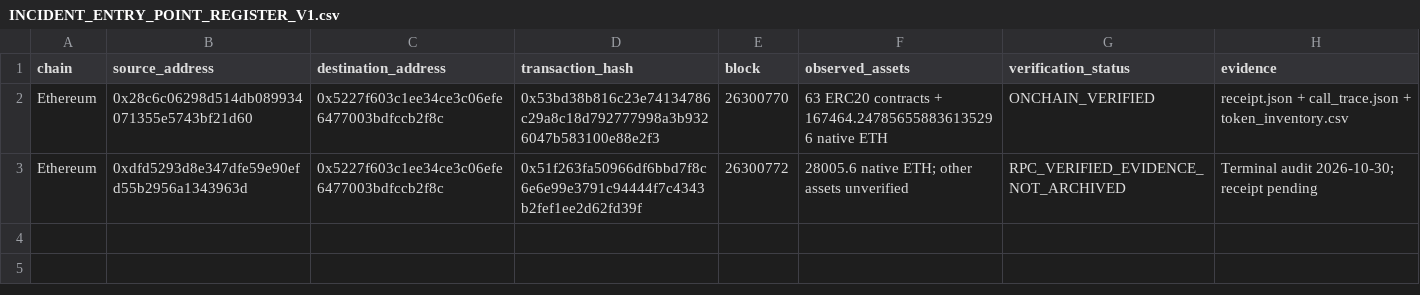
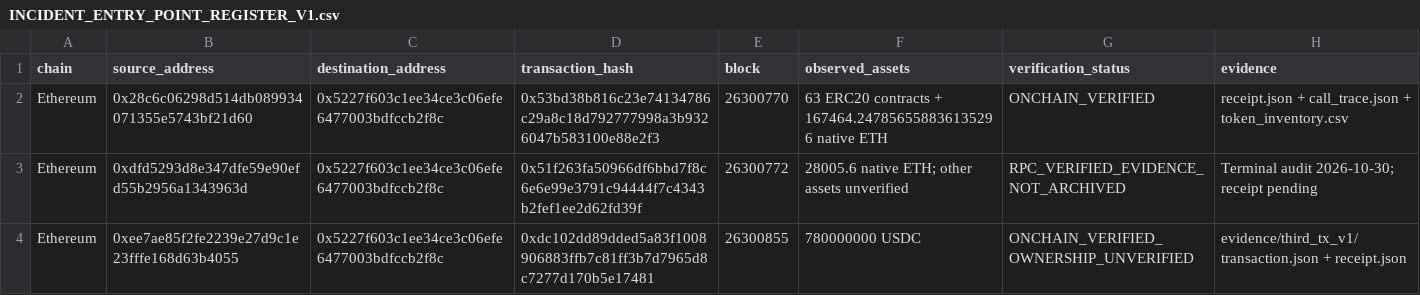
Before and after one commit to Sellina95/independent-financial-crime-research, a CSV file: research/case-binance-2026/INCIDENT_ENTRY_POINT_REGISTER_V1.csv, drawn as a sheet; the diff names each change by its address in the sheet, - before the commit and + after, or states it on an @@ line.

Commit message:
research: verify third Ethereum entry point

```diff
--- a/research/case-binance-2026/INCIDENT_ENTRY_POINT_REGISTER_V1.csv
+++ b/research/case-binance-2026/INCIDENT_ENTRY_POINT_REGISTER_V1.csv
+row 4: Ethereum | 0xee7ae85f2fe2239e27d9c1e23fffe168d63b4055 | 0x5227f603c1ee34ce3c06efe6477003bdfccb2f8c | 0xdc102dd89dded5a83f1008906883ffb7c81ff3b7d7965d8c7277d170b5e17481 | 26300855 | 780000000 USDC | ONCHAIN_VERIFIED_OWNERSHIP_UNVERIFIED | evidence/third_tx_v1/transaction.json + receipt.json
```
Also changed, not shown: 2 other files.
